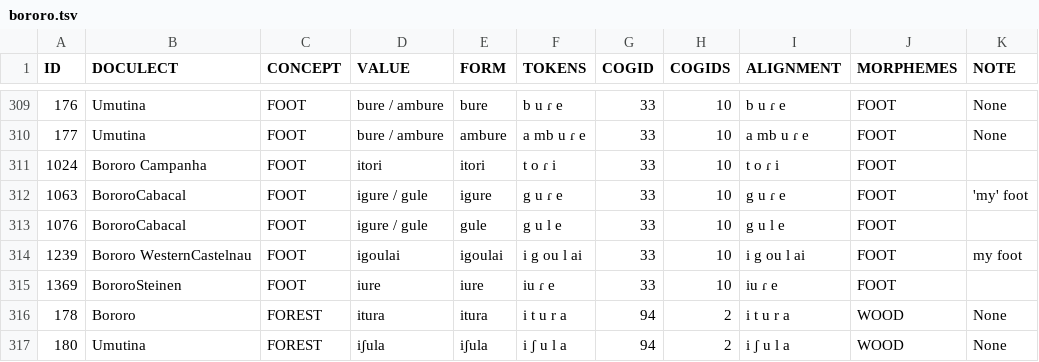
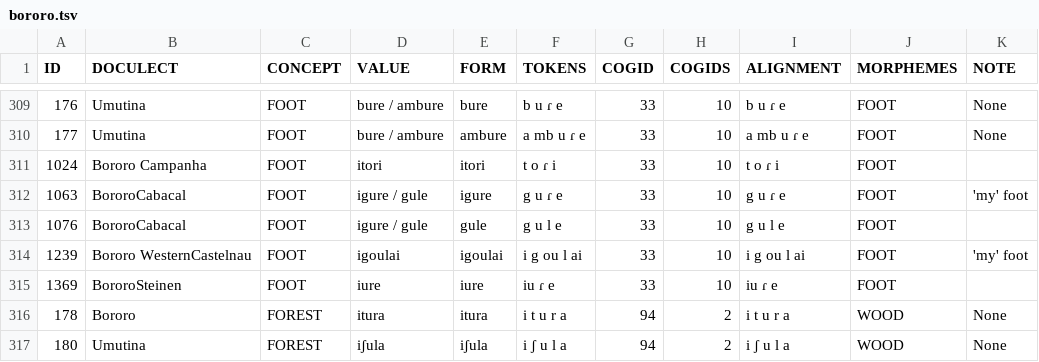
Before and after one commit to tupian-language-resources/bororo, a TSV file: raw/bororo.tsv, drawn as a sheet; only a part is shown, gaps mark what is left out.

Commit message:
Update bororo.tsv

```diff
--- a/raw/bororo.tsv
+++ b/raw/bororo.tsv
@@ -313,3 +313,3 @@ ID	DOCULECT	CONCEPT	VALUE	FORM	TOKENS	COGID	COGIDS	ALIGNMENT	MORPHEMES	NOTE
 1076	BororoCabacal	FOOT	igure / gule	gule	g u l e	33	10	g u l e	FOOT	
-1239	Bororo WesternCastelnau	FOOT	igoulai	igoulai	i g ou l ai	33	10	i g ou l ai	FOOT	"my" foot
+1239	Bororo WesternCastelnau	FOOT	igoulai	igoulai	i g ou l ai	33	10	i g ou l ai	FOOT	'my' foot
 1369	BororoSteinen	FOOT	iure	iure	iu ɾ e	33	10	iu ɾ e	FOOT	
```
